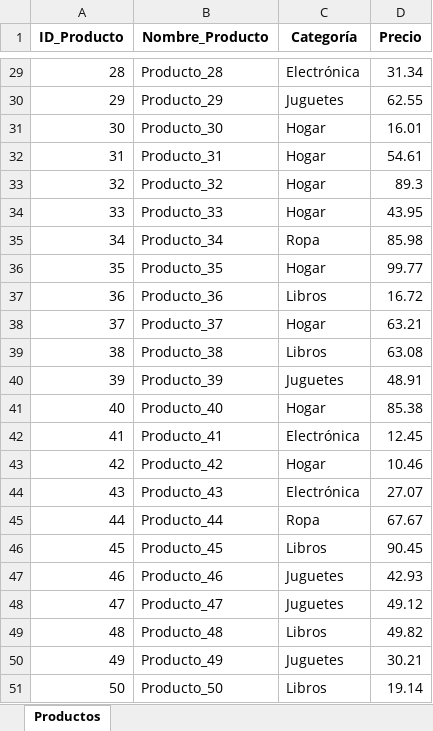
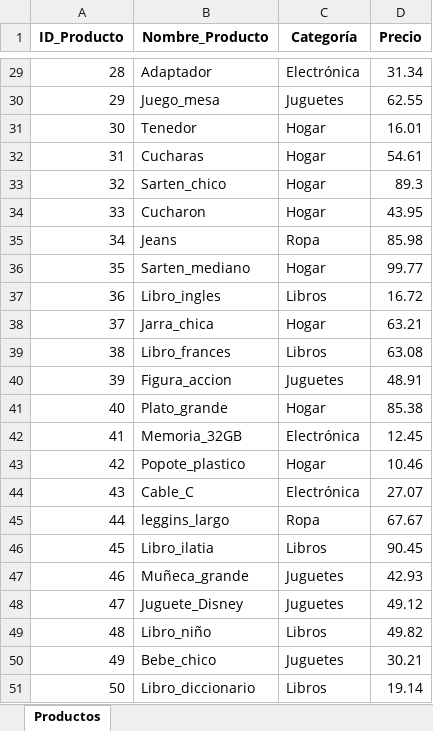
Before and after one commit to valeriavaldes19/tareatemas, an Excel workbook: Productos.xlsx, sheet Productos, drawn as a sheet; only a part is shown, gaps mark what is left out; values as stored, in another font and other column widths than the file's, no borders; the diff covers the shown part only; the diff names each change by its address in the sheet, - before the commit and + after, or states it on an @@ line.

```diff
--- a/Productos.xlsx (sheet Productos)
+++ b/Productos.xlsx (sheet Productos)
-B29 (Nombre_Producto): Producto_28
+B29 (Nombre_Producto): Adaptador
-B30 (Nombre_Producto): Producto_29
+B30 (Nombre_Producto): Juego_mesa
-B31 (Nombre_Producto): Producto_30
+B31 (Nombre_Producto): Tenedor
-B32 (Nombre_Producto): Producto_31
+B32 (Nombre_Producto): Cucharas
-B33 (Nombre_Producto): Producto_32
+B33 (Nombre_Producto): Sarten_chico
-B34 (Nombre_Producto): Producto_33
+B34 (Nombre_Producto): Cucharon
-B35 (Nombre_Producto): Producto_34
+B35 (Nombre_Producto): Jeans
-B36 (Nombre_Producto): Producto_35
+B36 (Nombre_Producto): Sarten_mediano
-B37 (Nombre_Producto): Producto_36
+B37 (Nombre_Producto): Libro_ingles
-B38 (Nombre_Producto): Producto_37
+B38 (Nombre_Producto): Jarra_chica
-B39 (Nombre_Producto): Producto_38
+B39 (Nombre_Producto): Libro_frances
-B40 (Nombre_Producto): Producto_39
+B40 (Nombre_Producto): Figura_accion
-B41 (Nombre_Producto): Producto_40
+B41 (Nombre_Producto): Plato_grande
-B42 (Nombre_Producto): Producto_41
+B42 (Nombre_Producto): Memoria_32GB
-B43 (Nombre_Producto): Producto_42
+B43 (Nombre_Producto): Popote_plastico
-B44 (Nombre_Producto): Producto_43
+B44 (Nombre_Producto): Cable_C
-B45 (Nombre_Producto): Producto_44
+B45 (Nombre_Producto): leggins_largo
-B46 (Nombre_Producto): Producto_45
+B46 (Nombre_Producto): Libro_ilatia
-B47 (Nombre_Producto): Producto_46
+B47 (Nombre_Producto): Muñeca_grande
-B48 (Nombre_Producto): Producto_47
+B48 (Nombre_Producto): Juguete_Disney
-B49 (Nombre_Producto): Producto_48
+B49 (Nombre_Producto): Libro_niño
-B50 (Nombre_Producto): Producto_49
+B50 (Nombre_Producto): Bebe_chico
-B51 (Nombre_Producto): Producto_50
+B51 (Nombre_Producto): Libro_diccionario
```
Also changed, not shown: 27 edited cells elsewhere in this sheet, Clientes.xlsx, Pedidos.xlsx.
